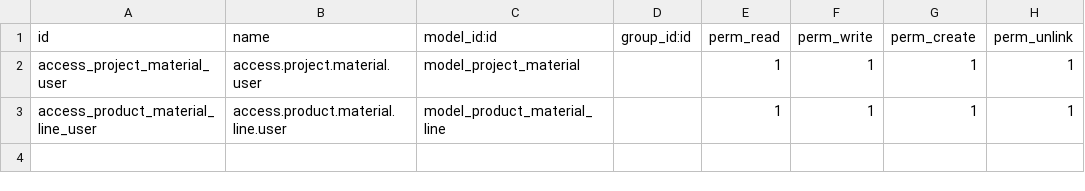
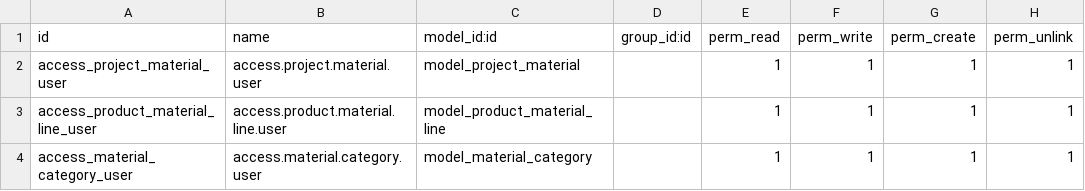
Before and after one commit to somedsale/odoo, a CSV file: addons/project_material/security/ir.model.access.csv, drawn as a sheet.

```diff
--- a/addons/project_material/security/ir.model.access.csv
+++ b/addons/project_material/security/ir.model.access.csv
@@ -3 +3,2 @@ access_project_material_user,access.project.material.user,model_project_material
 access_product_material_line_user,access.product.material.line.user,model_product_material_line,,1,1,1,1
+access_material_category_user,access.material.category.user,model_material_category,,1,1,1,1
```
Also changed, not shown: 12 other files.
